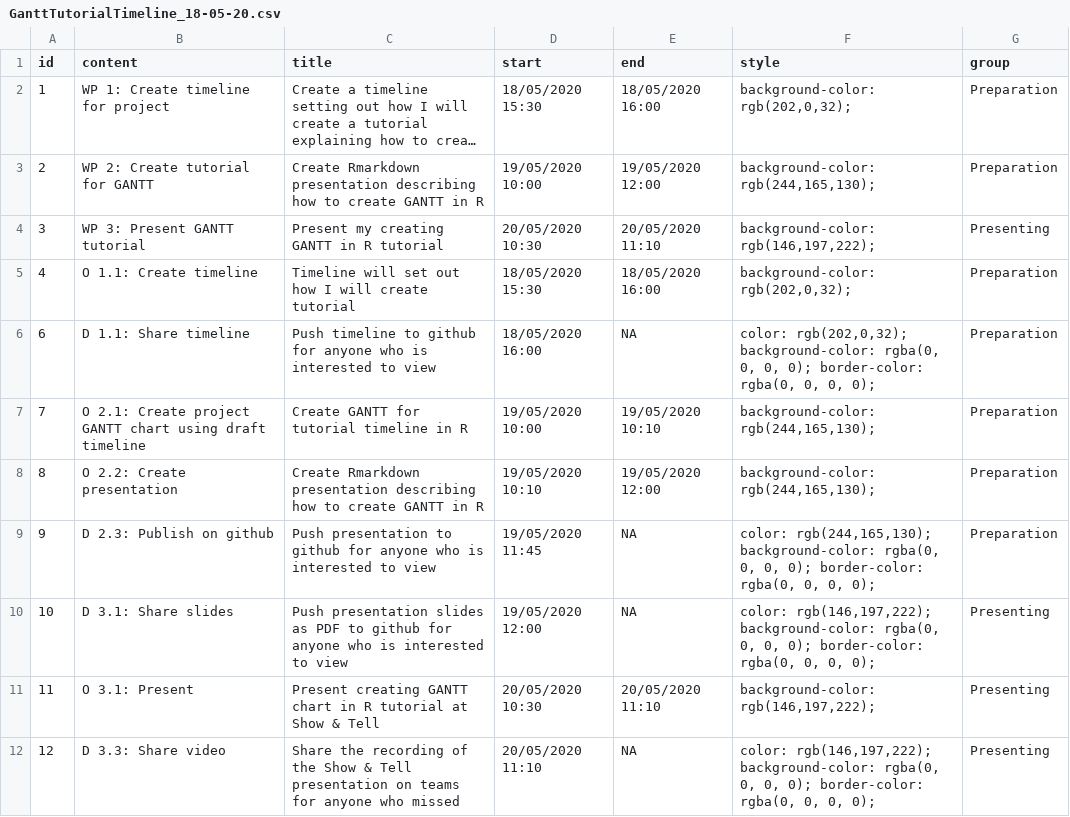
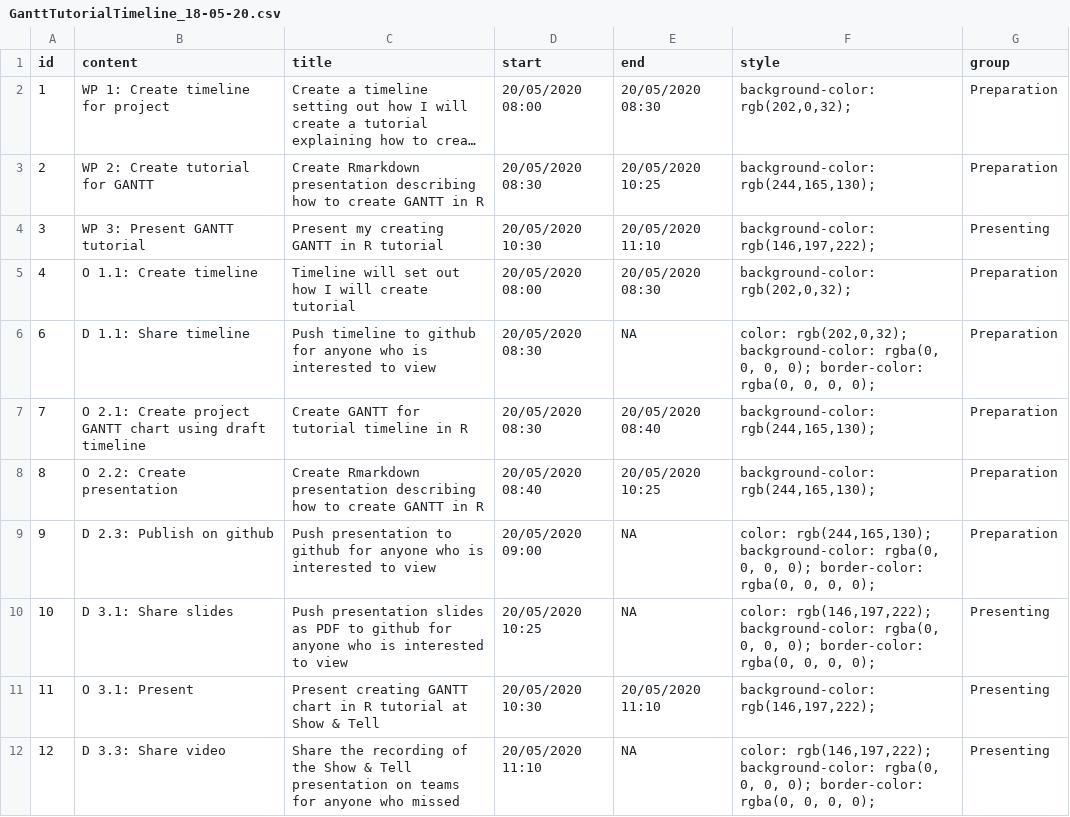
Before and after one commit to datasciencecampus/gov-uk-rap-materials, a CSV file: CreatingAGantt/GanttTutorialTimeline_18-05-20.csv, drawn as a sheet; long unchanged cells end in …; the diff names each change by its address in the sheet, - before the commit and + after, or states it on an @@ line.

Commit message:
Updated timeline

```diff
--- a/CreatingAGantt/GanttTutorialTimeline_18-05-20.csv
+++ b/CreatingAGantt/GanttTutorialTimeline_18-05-20.csv
-D2 (start): 18/05/2020 15:30
+D2 (start): 20/05/2020 08:00
-E2 (end): 18/05/2020 16:00
+E2 (end): 20/05/2020 08:30
-D3 (start): 19/05/2020 10:00
+D3 (start): 20/05/2020 08:30
-E3 (end): 19/05/2020 12:00
+E3 (end): 20/05/2020 10:25
-D5 (start): 18/05/2020 15:30
+D5 (start): 20/05/2020 08:00
-E5 (end): 18/05/2020 16:00
+E5 (end): 20/05/2020 08:30
-D6 (start): 18/05/2020 16:00
+D6 (start): 20/05/2020 08:30
-D7 (start): 19/05/2020 10:00
+D7 (start): 20/05/2020 08:30
-E7 (end): 19/05/2020 10:10
+E7 (end): 20/05/2020 08:40
-D8 (start): 19/05/2020 10:10
+D8 (start): 20/05/2020 08:40
-E8 (end): 19/05/2020 12:00
+E8 (end): 20/05/2020 10:25
-D9 (start): 19/05/2020 11:45
+D9 (start): 20/05/2020 09:00
-D10 (start): 19/05/2020 12:00
+D10 (start): 20/05/2020 10:25
```
